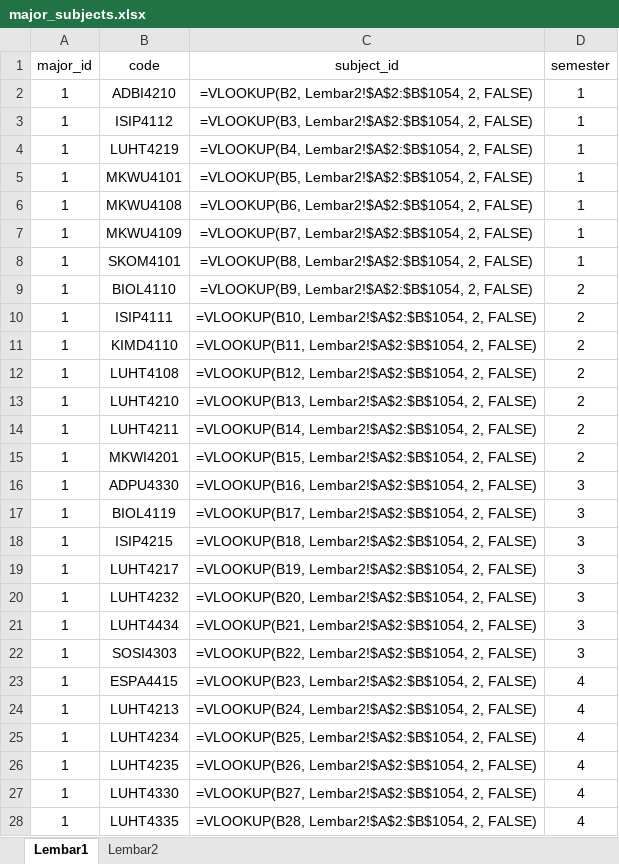
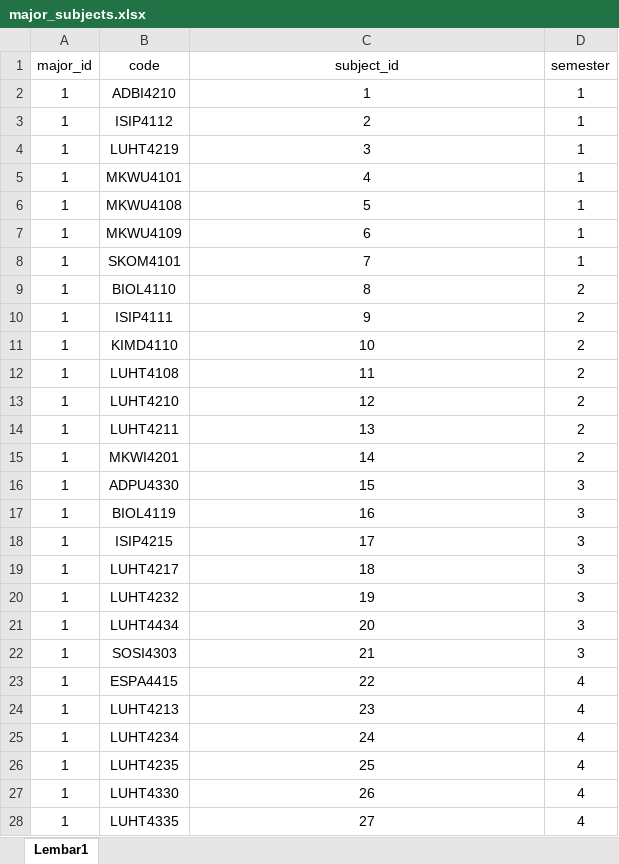
Before and after one commit to harioctav/subject-recomendation-apps, an Excel workbook: public/assets/excels/major_subjects.xlsx, sheet Lembar1, drawn as a sheet; only a part is shown; values as stored, in another font and other column widths than the file's, no borders; formulas are shown in place of their values; conditional formats not drawn; the diff covers the shown part only; the diff names each change by its address in the sheet, - before the commit and + after, or states it on an @@ line.

Commit message:
feat: Seeder for major - subject

```diff
--- a/public/assets/excels/major_subjects.xlsx (sheet Lembar1)
+++ b/public/assets/excels/major_subjects.xlsx (sheet Lembar1)
-sheet tab: Lembar2
-C2 (subject_id): =VLOOKUP(B2, Lembar2!$A$2:$B$1054, 2, FALSE)
+C2 (subject_id): 1
-C3 (subject_id): =VLOOKUP(B3, Lembar2!$A$2:$B$1054, 2, FALSE)
+C3 (subject_id): 2
-C4 (subject_id): =VLOOKUP(B4, Lembar2!$A$2:$B$1054, 2, FALSE)
+C4 (subject_id): 3
-C5 (subject_id): =VLOOKUP(B5, Lembar2!$A$2:$B$1054, 2, FALSE)
+C5 (subject_id): 4
-C6 (subject_id): =VLOOKUP(B6, Lembar2!$A$2:$B$1054, 2, FALSE)
+C6 (subject_id): 5
-C7 (subject_id): =VLOOKUP(B7, Lembar2!$A$2:$B$1054, 2, FALSE)
+C7 (subject_id): 6
-C8 (subject_id): =VLOOKUP(B8, Lembar2!$A$2:$B$1054, 2, FALSE)
+C8 (subject_id): 7
-C9 (subject_id): =VLOOKUP(B9, Lembar2!$A$2:$B$1054, 2, FALSE)
+C9 (subject_id): 8
-C10 (subject_id): =VLOOKUP(B10, Lembar2!$A$2:$B$1054, 2, FALSE)
+C10 (subject_id): 9
-C11 (subject_id): =VLOOKUP(B11, Lembar2!$A$2:$B$1054, 2, FALSE)
+C11 (subject_id): 10
-C12 (subject_id): =VLOOKUP(B12, Lembar2!$A$2:$B$1054, 2, FALSE)
+C12 (subject_id): 11
-C13 (subject_id): =VLOOKUP(B13, Lembar2!$A$2:$B$1054, 2, FALSE)
+C13 (subject_id): 12
-C14 (subject_id): =VLOOKUP(B14, Lembar2!$A$2:$B$1054, 2, FALSE)
+C14 (subject_id): 13
-C15 (subject_id): =VLOOKUP(B15, Lembar2!$A$2:$B$1054, 2, FALSE)
+C15 (subject_id): 14
-C16 (subject_id): =VLOOKUP(B16, Lembar2!$A$2:$B$1054, 2, FALSE)
+C16 (subject_id): 15
-C17 (subject_id): =VLOOKUP(B17, Lembar2!$A$2:$B$1054, 2, FALSE)
+C17 (subject_id): 16
-C18 (subject_id): =VLOOKUP(B18, Lembar2!$A$2:$B$1054, 2, FALSE)
+C18 (subject_id): 17
-C19 (subject_id): =VLOOKUP(B19, Lembar2!$A$2:$B$1054, 2, FALSE)
+C19 (subject_id): 18
-C20 (subject_id): =VLOOKUP(B20, Lembar2!$A$2:$B$1054, 2, FALSE)
+C20 (subject_id): 19
-C21 (subject_id): =VLOOKUP(B21, Lembar2!$A$2:$B$1054, 2, FALSE)
+C21 (subject_id): 20
-C22 (subject_id): =VLOOKUP(B22, Lembar2!$A$2:$B$1054, 2, FALSE)
+C22 (subject_id): 21
-C23 (subject_id): =VLOOKUP(B23, Lembar2!$A$2:$B$1054, 2, FALSE)
+C23 (subject_id): 22
-C24 (subject_id): =VLOOKUP(B24, Lembar2!$A$2:$B$1054, 2, FALSE)
+C24 (subject_id): 23
-C25 (subject_id): =VLOOKUP(B25, Lembar2!$A$2:$B$1054, 2, FALSE)
+C25 (subject_id): 24
-C26 (subject_id): =VLOOKUP(B26, Lembar2!$A$2:$B$1054, 2, FALSE)
+C26 (subject_id): 25
-C27 (subject_id): =VLOOKUP(B27, Lembar2!$A$2:$B$1054, 2, FALSE)
+C27 (subject_id): 26
-C28 (subject_id): =VLOOKUP(B28, Lembar2!$A$2:$B$1054, 2, FALSE)
+C28 (subject_id): 27
```
Also changed, not shown: 1599 edited cells elsewhere in this sheet, 14 other files.
